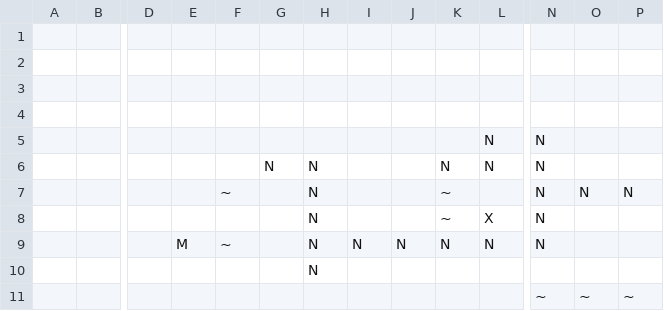
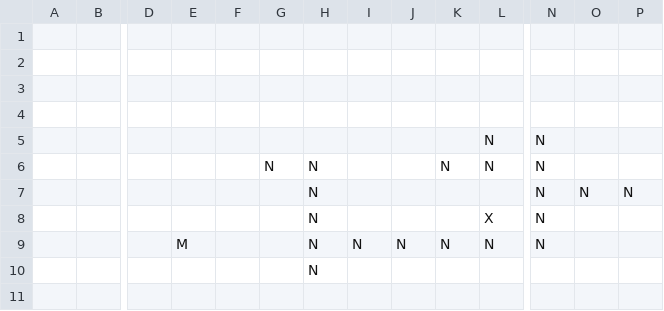
Before and after one commit to Anton94/Systems-based-on-knowledge, a CSV file: Homework one with SDL/map3.csv, drawn as a sheet; only a part is shown, gaps mark what is left out; rows hold the shown columns only; the diff names each change by its address in the sheet, - before the commit and + after, or states it on an @@ line.

Commit message:
Maybe fixed algorithm, recalculate the path value if somehow I get to the same cell but for less price

```diff
--- a/Homework one with SDL/map3.csv
+++ b/Homework one with SDL/map3.csv
-F7: ~
+F7: (empty)
-K7:K8: ~
+K7:K8: (empty)
-F9: ~
+F9: (empty)
-row 11:  |  |  |  |  |  |  |  |  |  |  | ~ | ~ | ~
```
Also changed, not shown: 4 other files.
